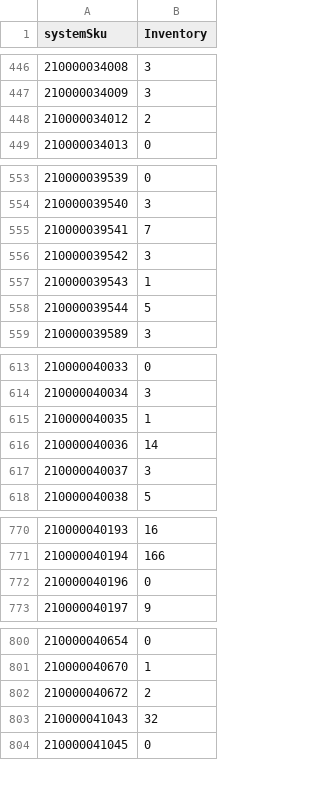
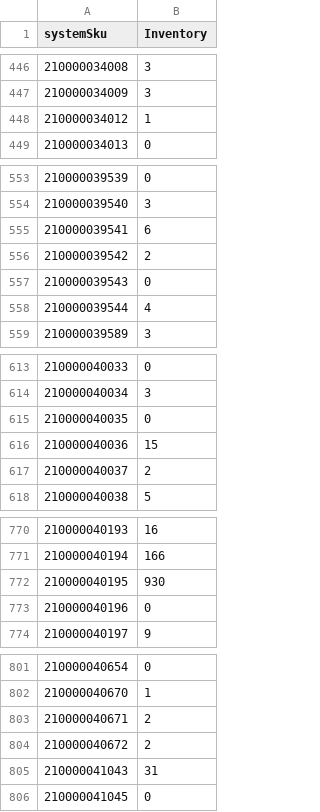
Before and after one commit to WindanceBoardshop/Supplier_Inventory_Updates, a CSV file: Supplier_Inventory.csv, drawn as a sheet; only a part is shown, gaps mark what is left out; the diff covers the shown part only.

```diff
--- a/Supplier_Inventory.csv
+++ b/Supplier_Inventory.csv
@@ -447,3 +447,3 @@ systemSku;Inventory
 210000034009;3
-210000034012;2
+210000034012;1
 210000034013;0
@@ -554,6 +554,6 @@ systemSku;Inventory
 210000039540;3
-210000039541;7
-210000039542;3
-210000039543;1
-210000039544;5
+210000039541;6
+210000039542;2
+210000039543;0
+210000039544;4
 210000039589;3
@@ -614,5 +614,5 @@ systemSku;Inventory
 210000040034;3
-210000040035;1
-210000040036;14
-210000040037;3
+210000040035;0
+210000040036;15
+210000040037;2
 210000040038;5
@@ -771,2 +771,3 @@ systemSku;Inventory
 210000040194;166
+210000040195;930
 210000040196;0
@@ -801,4 +802,5 @@ systemSku;Inventory
 210000040670;1
+210000040671;2
 210000040672;2
-210000041043;32
+210000041043;31
 210000041045;0
```
Also changed, not shown: 11 edited cells elsewhere in this file.
